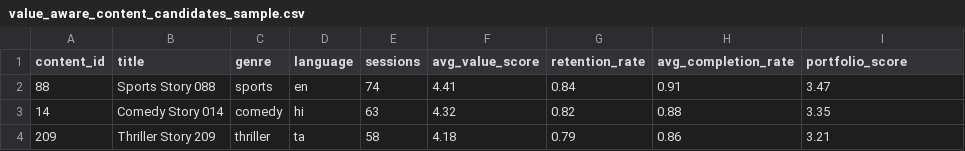
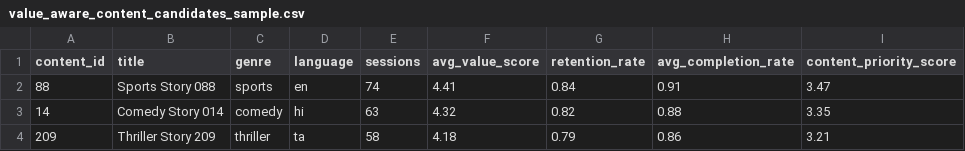
Before and after one commit to heyhumayun/value-based-user-modeling, a CSV file: results/value_aware_content_candidates_sample.csv, drawn as a sheet.

```diff
--- a/results/value_aware_content_candidates_sample.csv
+++ b/results/value_aware_content_candidates_sample.csv
@@ -1,2 +1,2 @@
-content_id,title,genre,language,sessions,avg_value_score,retention_rate,avg_completion_rate,portfolio_score
+content_id,title,genre,language,sessions,avg_value_score,retention_rate,avg_completion_rate,content_priority_score
 88,Sports Story 088,sports,en,74,4.41,0.84,0.91,3.47
```
Also changed, not shown: 6 other files.
